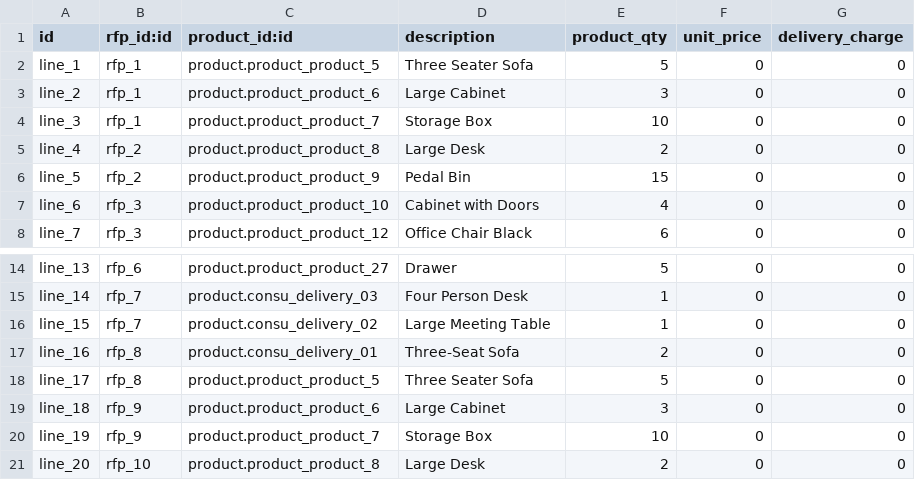
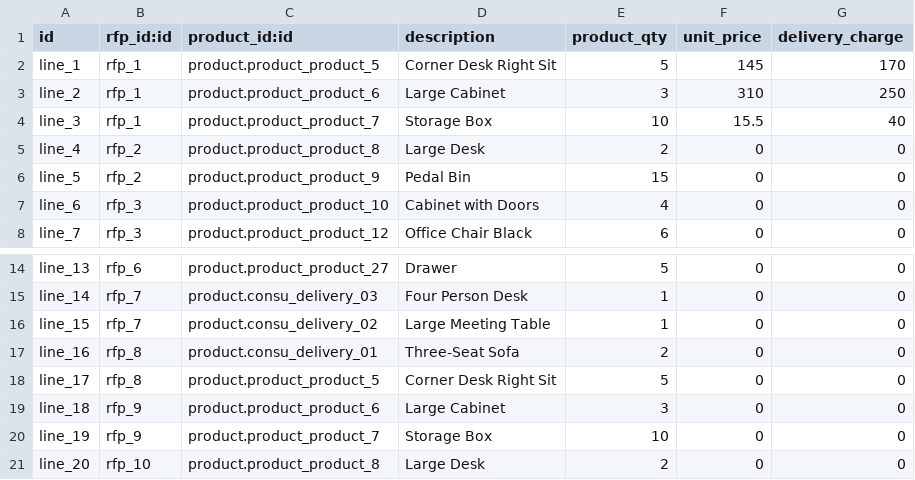
Before and after one commit to rnium/supplies, a CSV file: demo/supplies.rfp.product.line.csv, drawn as a sheet; only a part is shown, gaps mark what is left out.

```diff
--- a/demo/supplies.rfp.product.line.csv
+++ b/demo/supplies.rfp.product.line.csv
@@ -1,5 +1,5 @@
 id,rfp_id:id,product_id:id,description,product_qty,unit_price,delivery_charge
-line_1,rfp_1,product.product_product_5,Three Seater Sofa,5,0,0
-line_2,rfp_1,product.product_product_6,Large Cabinet,3,0,0
-line_3,rfp_1,product.product_product_7,Storage Box,10,0,0
+line_1,rfp_1,product.product_product_5,Corner Desk Right Sit,5,145,170
+line_2,rfp_1,product.product_product_6,Large Cabinet,3,310,250
+line_3,rfp_1,product.product_product_7,Storage Box,10,15.5,40
 line_4,rfp_2,product.product_product_8,Large Desk,2,0,0
@@ -17,3 +17,3 @@ line_15,rfp_7,product.consu_delivery_02,Large Meeting Table,1,0,0
 line_16,rfp_8,product.consu_delivery_01,Three-Seat Sofa,2,0,0
-line_17,rfp_8,product.product_product_5,Three Seater Sofa,5,0,0
+line_17,rfp_8,product.product_product_5,Corner Desk Right Sit,5,0,0
 line_18,rfp_9,product.product_product_6,Large Cabinet,3,0,0
```
Also changed, not shown: demo/supplies.rfp.csv, 3 other files.
